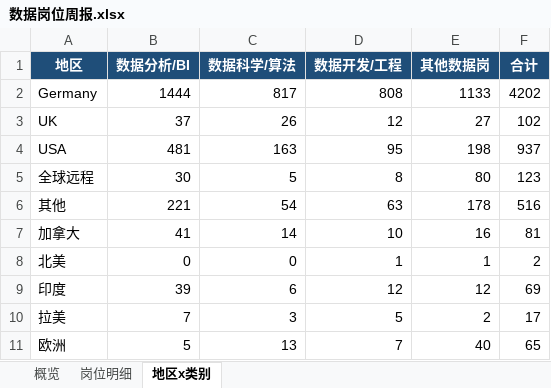
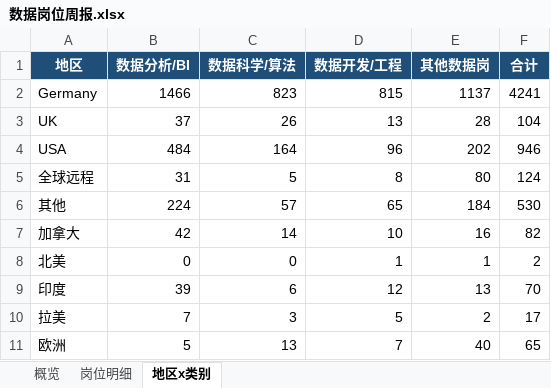
Before and after one commit to EGG-ZERO/da-job-radar, an Excel workbook: reports/数据岗位周报.xlsx, sheet 地区x类别, drawn as a sheet; values as stored, in another font and other column widths than the file's, no borders; the diff names each change by its address in the sheet, - before the commit and + after, or states it on an @@ line.

```diff
--- a/reports/数据岗位周报.xlsx (sheet 地区x类别)
+++ b/reports/数据岗位周报.xlsx (sheet 地区x类别)
-B2 (数据分析/BI): 1444
+B2 (数据分析/BI): 1466
-C2 (数据科学/算法): 817
+C2 (数据科学/算法): 823
-D2 (数据开发/工程): 808
+D2 (数据开发/工程): 815
-E2 (其他数据岗): 1133
+E2 (其他数据岗): 1137
-F2 (合计): 4202
+F2 (合计): 4241
-D3 (数据开发/工程): 12
+D3 (数据开发/工程): 13
-E3 (其他数据岗): 27
+E3 (其他数据岗): 28
-F3 (合计): 102
+F3 (合计): 104
-B4 (数据分析/BI): 481
+B4 (数据分析/BI): 484
-C4 (数据科学/算法): 163
+C4 (数据科学/算法): 164
-D4 (数据开发/工程): 95
+D4 (数据开发/工程): 96
-E4 (其他数据岗): 198
+E4 (其他数据岗): 202
-F4 (合计): 937
+F4 (合计): 946
-B5 (数据分析/BI): 30
+B5 (数据分析/BI): 31
-F5 (合计): 123
+F5 (合计): 124
-B6 (数据分析/BI): 221
+B6 (数据分析/BI): 224
-C6 (数据科学/算法): 54
+C6 (数据科学/算法): 57
-D6 (数据开发/工程): 63
+D6 (数据开发/工程): 65
-E6 (其他数据岗): 178
+E6 (其他数据岗): 184
-F6 (合计): 516
+F6 (合计): 530
-B7 (数据分析/BI): 41
+B7 (数据分析/BI): 42
-F7 (合计): 81
+F7 (合计): 82
-E9 (其他数据岗): 12
+E9 (其他数据岗): 13
-F9 (合计): 69
+F9 (合计): 70
```
Also changed, not shown: sheet 岗位明细, sheet 概览, 5 other files.
